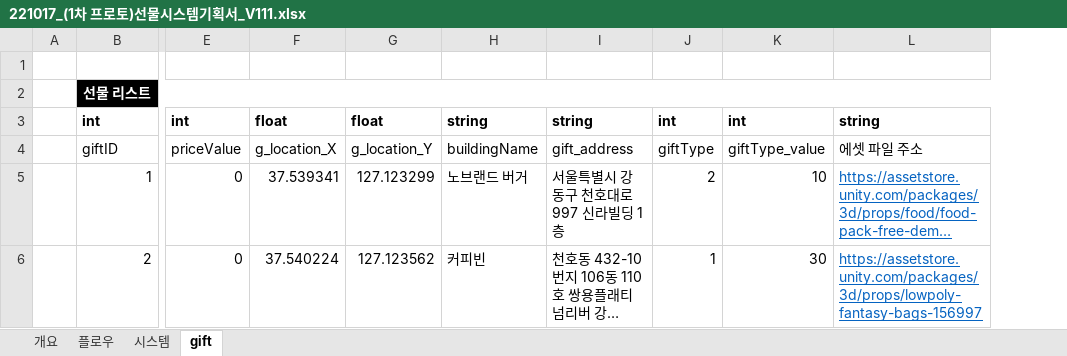
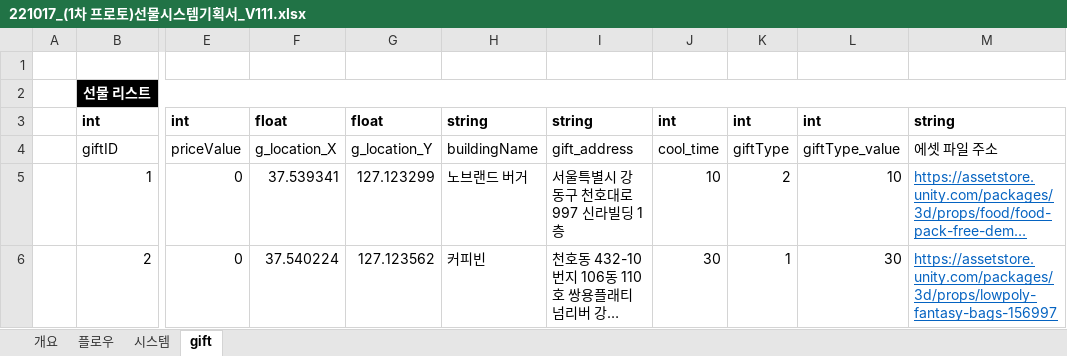
Before and after one commit to Kjaeseong/RocketTeamDocu, an Excel workbook: 00.기획서/221017_(1차 프로토)선물시스템기획서_V111.xlsx, sheet gift, drawn as a sheet; only a part is shown, gaps mark what is left out; long unchanged cells end in …; values as stored, in another font and other column widths than the file's, no borders; the diff names each change by its address in the sheet, - before the commit and + after, or states it on an @@ line.

Commit message:
박수현_선물 시스템 기획서 수정

```diff
--- a/00.기획서/221017_(1차 프로토)선물시스템기획서_V111.xlsx (sheet gift)
+++ b/00.기획서/221017_(1차 프로토)선물시스템기획서_V111.xlsx (sheet gift)
+column J, rows 3-6: int | cool_time | 10 | 30
```
